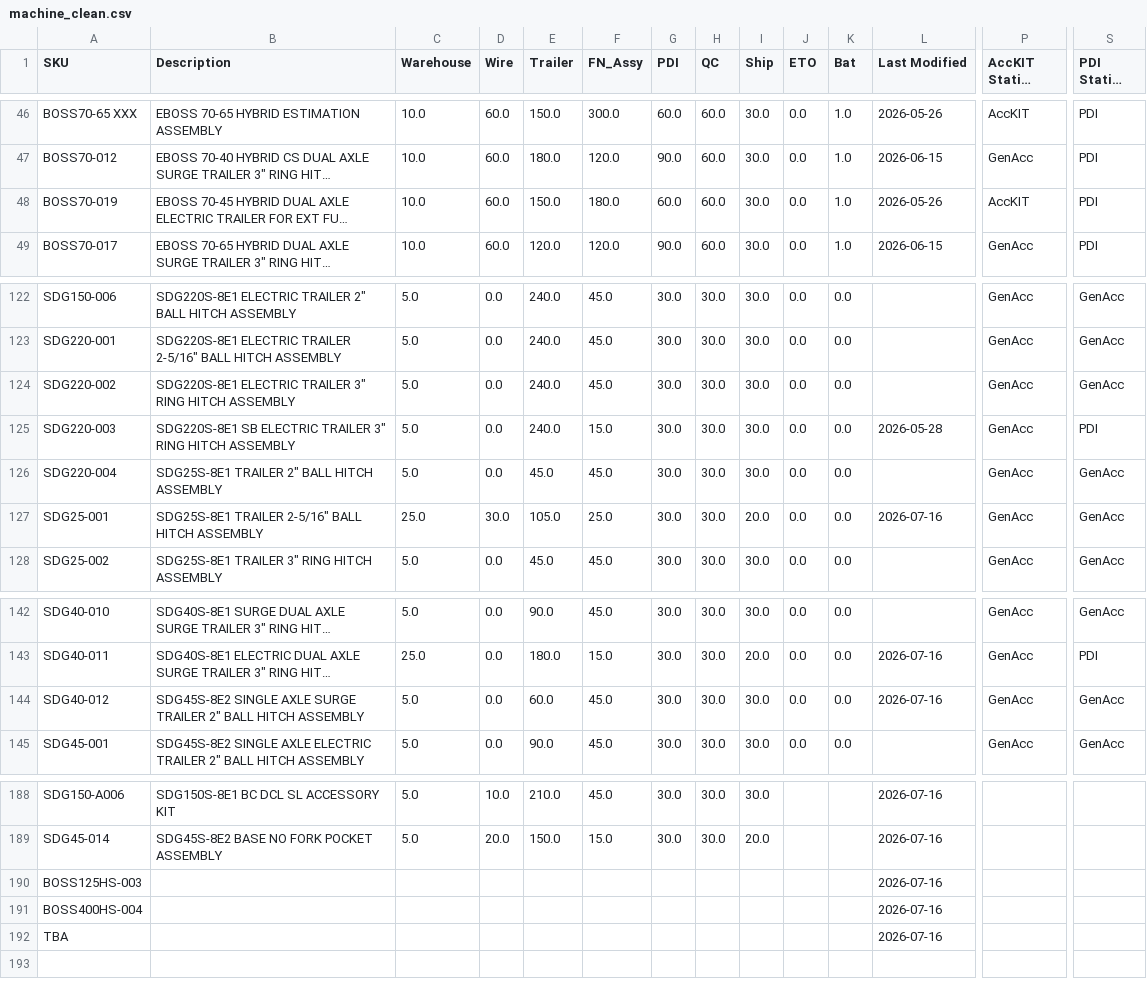
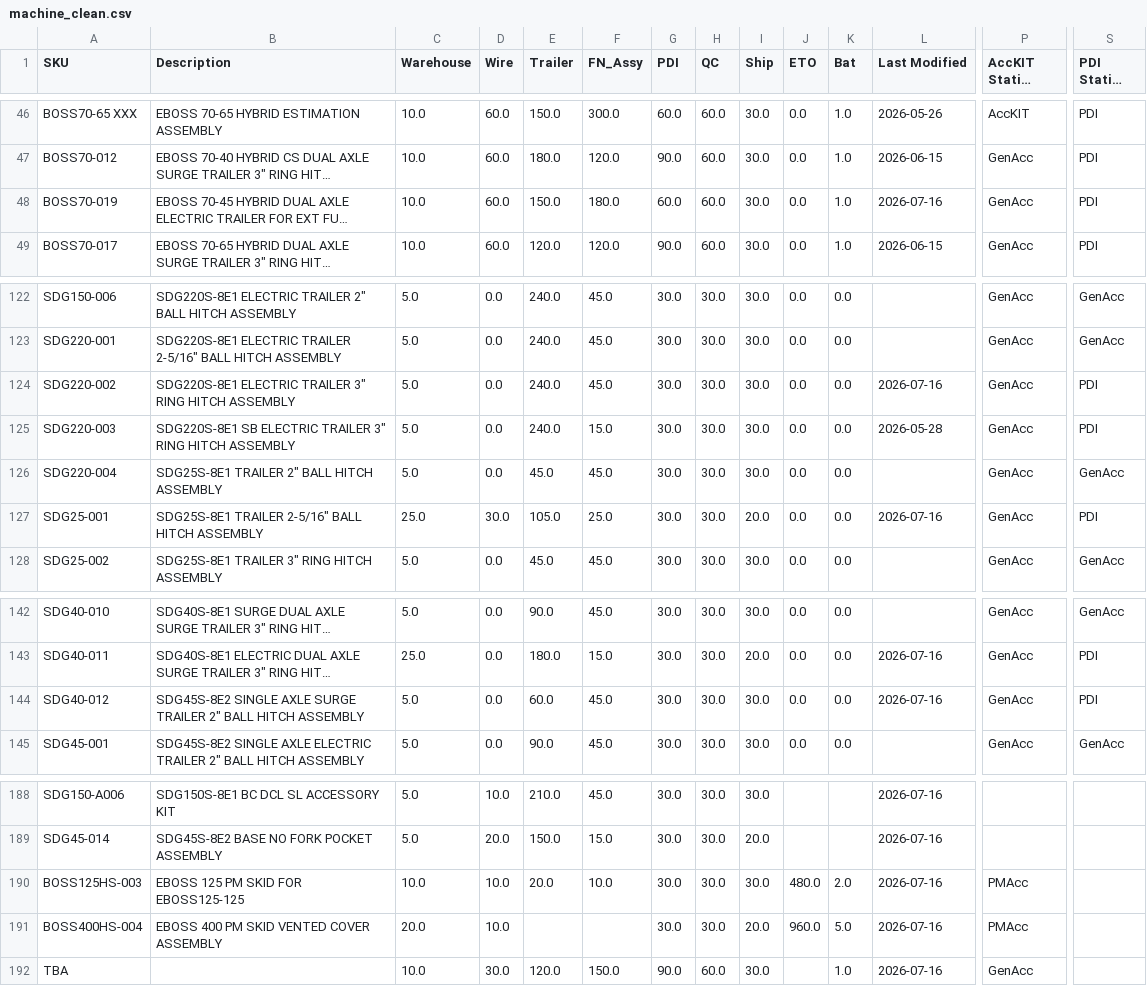
Before and after one commit to tritoan156/labor_model, a CSV file: data/machine_clean.csv, drawn as a sheet; only a part is shown, gaps mark what is left out; long unchanged cells end in …; the diff names each change by its address in the sheet, - before the commit and + after, or states it on an @@ line.

Commit message:
Update machine catalog via app (33 cells)

```diff
--- a/data/machine_clean.csv
+++ b/data/machine_clean.csv
-L48 (Last Modified): 2026-05-26
+L48 (Last Modified): 2026-07-16
-P48 (AccKIT Station HND): AccKIT
+P48 (AccKIT Station HND): GenAcc
-L124 (Last Modified): (empty)
+L124 (Last Modified): 2026-07-16
-S124 (PDI Station HND): GenAcc
+S124 (PDI Station HND): PDI
-S127 (PDI Station HND): GenAcc
+S127 (PDI Station HND): PDI
-S144 (PDI Station HND): GenAcc
+S144 (PDI Station HND): PDI
-B190 (Description): (empty)
+B190 (Description): EBOSS 125 PM SKID FOR EBOSS125-125
-C190 (Warehouse): (empty)
+C190 (Warehouse): 10.0
-D190:D191 (Wire): (empty)
+D190:D191 (Wire): 10.0
-E190 (Trailer): (empty)
+E190 (Trailer): 20.0
-F190 (FN_Assy): (empty)
+F190 (FN_Assy): 10.0
-G190:G191 (PDI): (empty)
+G190:G191 (PDI): 30.0
-H190:H191 (QC): (empty)
+H190:H191 (QC): 30.0
-I190 (Ship): (empty)
+I190 (Ship): 30.0
-J190 (ETO): (empty)
+J190 (ETO): 480.0
-K190 (Bat): (empty)
+K190 (Bat): 2.0
-P190:P191 (AccKIT Station HND): (empty)
+P190:P191 (AccKIT Station HND): PMAcc
-B191 (Description): (empty)
+B191 (Description): EBOSS 400 PM SKID VENTED COVER ASSEMBLY
-C191 (Warehouse): (empty)
+C191 (Warehouse): 20.0
-I191 (Ship): (empty)
+I191 (Ship): 20.0
-J191 (ETO): (empty)
+J191 (ETO): 960.0
-K191 (Bat): (empty)
+K191 (Bat): 5.0
-C192 (Warehouse): (empty)
+C192 (Warehouse): 10.0
-D192 (Wire): (empty)
+D192 (Wire): 30.0
-E192 (Trailer): (empty)
+E192 (Trailer): 120.0
-F192 (FN_Assy): (empty)
+F192 (FN_Assy): 150.0
-G192 (PDI): (empty)
+G192 (PDI): 90.0
-H192 (QC): (empty)
+H192 (QC): 60.0
-I192 (Ship): (empty)
+I192 (Ship): 30.0
-K192 (Bat): (empty)
+K192 (Bat): 1.0
-P192 (AccKIT Station HND): (empty)
+P192 (AccKIT Station HND): GenAcc
```
